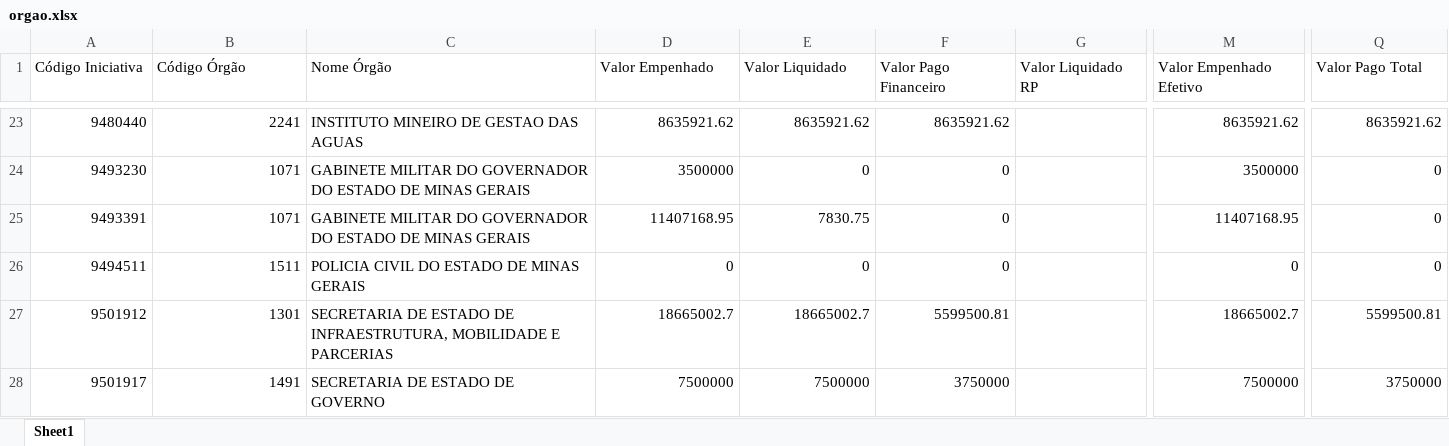
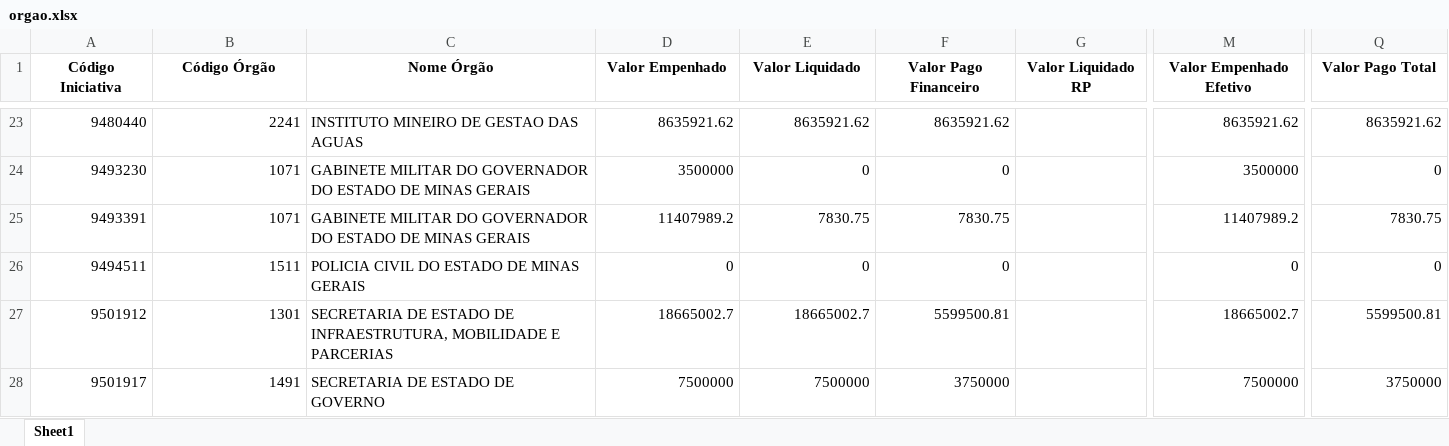
Before and after one commit to transparencia-mg/portal_acordo_reparacao_rio_doce, an Excel workbook: upload/orgao.xlsx, sheet Sheet1, drawn as a sheet; only a part is shown, gaps mark what is left out; values as stored, in another font and other column widths than the file's, no borders; the diff covers the shown part only; the diff names each change by its address in the sheet, - before the commit and + after, or states it on an @@ line.

```diff
--- a/upload/orgao.xlsx (sheet Sheet1)
+++ b/upload/orgao.xlsx (sheet Sheet1)
@@ A1:Q1 bold: off → on, alignment: left → center @@
-D25 (Valor Empenhado): 11407168.95
+D25 (Valor Empenhado): 11407989.2
-F25 (Valor Pago Financeiro): 0
+F25 (Valor Pago Financeiro): 7830.75
-M25 (Valor Empenhado Efetivo): 11407168.95
+M25 (Valor Empenhado Efetivo): 11407989.2
-Q25 (Valor Pago Total): 0
+Q25 (Valor Pago Total): 7830.75
```
Also changed, not shown: 29 edited cells and cell formats elsewhere in this sheet, upload/contabancaria.xlsx, upload/empenho.xlsx, 1 other file.
